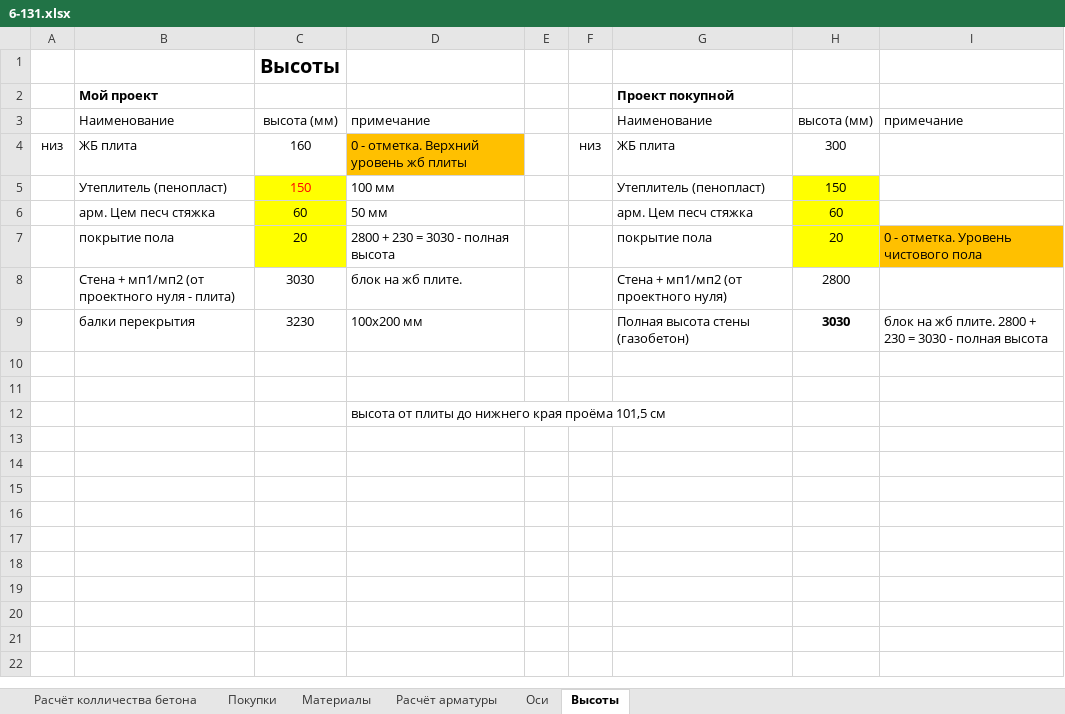
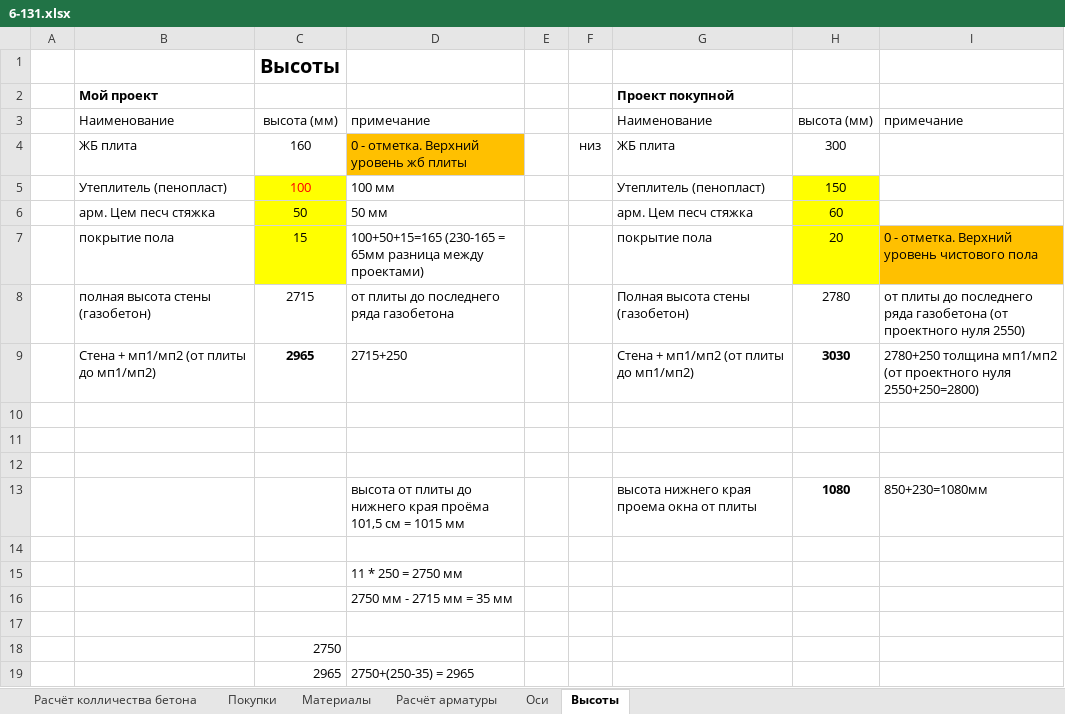
Before and after one commit to zip1982b/my_home, an Excel workbook: 6-131.xlsx, sheet Высоты, drawn as a sheet; values as stored, in another font and other column widths than the file's, no borders; table styles not drawn; removed rows and columns are numbered as before the commit, all else as after; the diff names each change by its address in the sheet, - before the commit and + after, or states it on an @@ line.

Commit message:
изменение высот

```diff
--- a/6-131.xlsx (sheet Высоты)
+++ b/6-131.xlsx (sheet Высоты)
-A4: низ
+A4: (empty)
-C5: 150
+C5: 100
-C6: 60
+C6: 50
-C7: 20
+C7: 15
-D7: 2800 + 230 = 3030 - полная высота
+D7: 100+50+15=165 (230-165 = 65мм разница между проектами)
-I7: 0 - отметка. Уровень чистового пола
+I7: 0 - отметка. Верхний уровень чистового пола
-row 8:  | Стена + мп1/мп2 (от проектного нуля - плита) | 3030 | блок на жб плите. |  |  | Стена + мп1/мп2 (от проектного нуля) | 2800
-row 9:  | балки перекрытия | 3230 | 100х200 мм |  |  | Полная высота стены (газобетон) | 3030 | блок на жб плите. 2800 + 230 = 3030 - полная высота
+row 8:  | полная высота стены (газобетон) | 2715 | от плиты до последнего ряда газобетона |  |  | Полная высота стены (газобетон) | 2780 | от плиты до последнего ряда газобетона (от проектного нуля 2550)
+row 9:  | Стена + мп1/мп2 (от плиты до мп1/мп2) | 2965 | 2715+250 |  |  | Стена + мп1/мп2 (от плиты до мп1/мп2) | 3030 | 2780+250 толщина мп1/мп2 (от проектного нуля 2550+250=2800)
+row 12: (empty)
+row 13:  |  |  | высота от плиты до нижнего края проёма 101,5 см = 1015 мм |  |  | высота нижнего края проема окна от плиты | 1080 | 850+230=1080мм
+row 14: (empty)
-D15: высота от плиты до нижнего края проёма 101,5 см
+D15: 11 * 250 = 2750 мм
+row 16:  |  |  | 2750 мм - 2715 мм = 35 мм
+row 17: (empty)
+row 18:  |  | 2750
+row 19:  |  | 2965 | 2750+(250-35) = 2965
```
Also changed, not shown: 4 other files.
